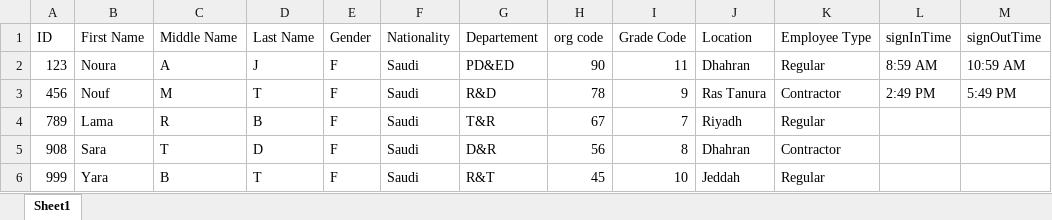
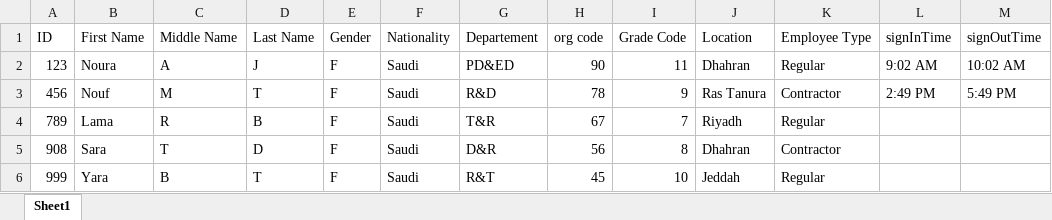
Before and after one commit to Noura-j/excelfile, an Excel workbook: test.xlsx, sheet Sheet1, drawn as a sheet; values as stored, in another font and other column widths than the file's, no borders; table styles not drawn; the diff names each change by its address in the sheet, - before the commit and + after, or states it on an @@ line.

Commit message:
Updated sign-in/sign-out times

```diff
--- a/test.xlsx (sheet Sheet1)
+++ b/test.xlsx (sheet Sheet1)
-L2 (signInTime): 8:59 AM
+L2 (signInTime): 9:02 AM
-M2 (signOutTime): 10:59 AM
+M2 (signOutTime): 10:02 AM
```
